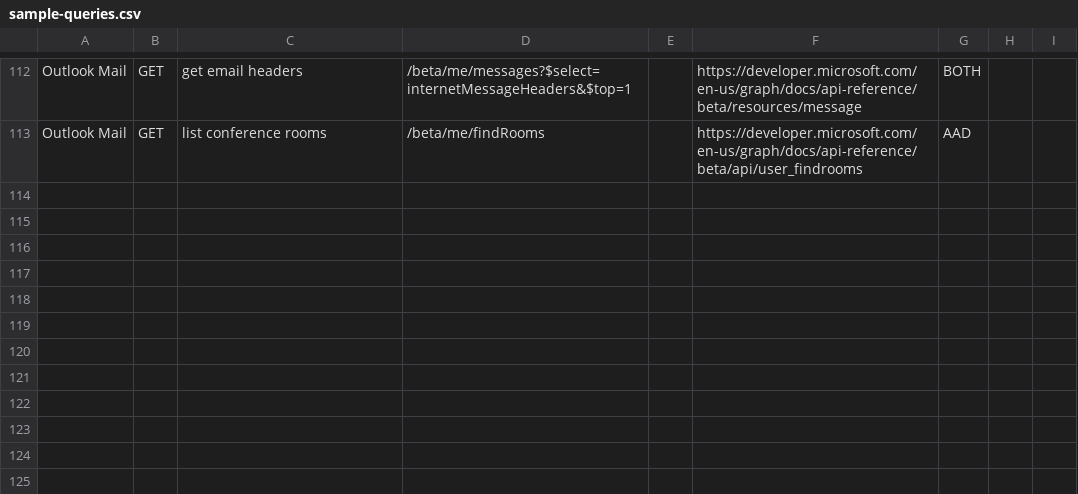
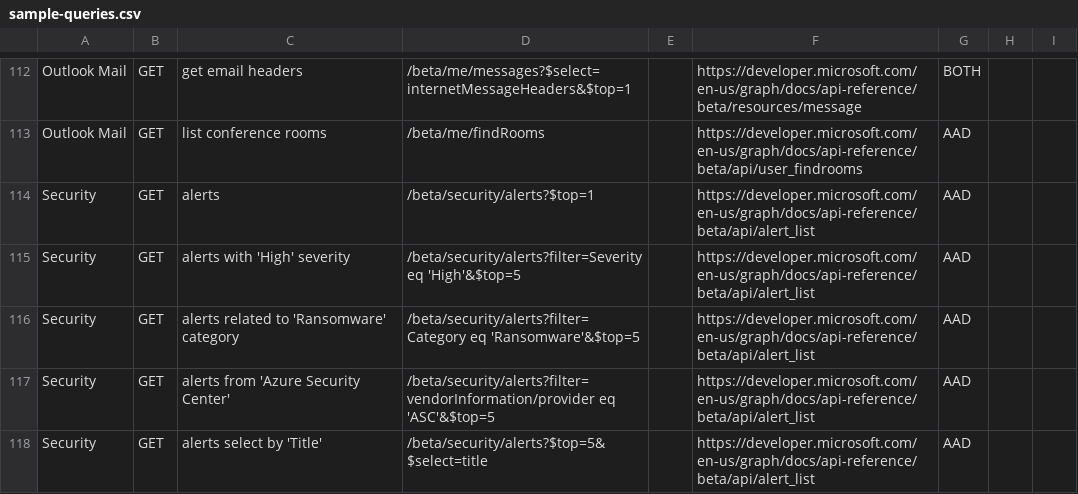
Before and after one commit to microsoftgraph/microsoft-graph-explorer, a CSV file: sample-queries.csv, drawn as a sheet; only a part is shown, gaps mark what is left out; the diff names each change by its address in the sheet, - before the commit and + after, or states it on an @@ line.

Commit message:
Adding Security related queries (#132)
* Adding Security related queries

```diff
--- a/sample-queries.csv
+++ b/sample-queries.csv
+row 114: Security | GET | alerts | /beta/security/alerts?$top=1 |  | https://developer.microsoft.com/en-us/graph/docs/api-reference/beta/api/alert_list | AAD
+row 115: Security | GET | alerts with 'High' severity | /beta/security/alerts?filter=Severity eq 'High'&$top=5 |  | https://developer.microsoft.com/en-us/graph/docs/api-reference/beta/api/alert_list | AAD
+row 116: Security | GET | alerts related to 'Ransomware' category | /beta/security/alerts?filter=Category eq 'Ransomware'&$top=5 |  | https://developer.microsoft.com/en-us/graph/docs/api-reference/beta/api/alert_list | AAD
+row 117: Security | GET | alerts from 'Azure Security Center' | /beta/security/alerts?filter=vendorInformation/provider eq 'ASC'&$top=5 |  | https://developer.microsoft.com/en-us/graph/docs/api-reference/beta/api/alert_list | AAD
+row 118: Security | GET | alerts select by 'Title' | /beta/security/alerts?$top=5&$select=title |  | https://developer.microsoft.com/en-us/graph/docs/api-reference/beta/api/alert_list | AAD
```
